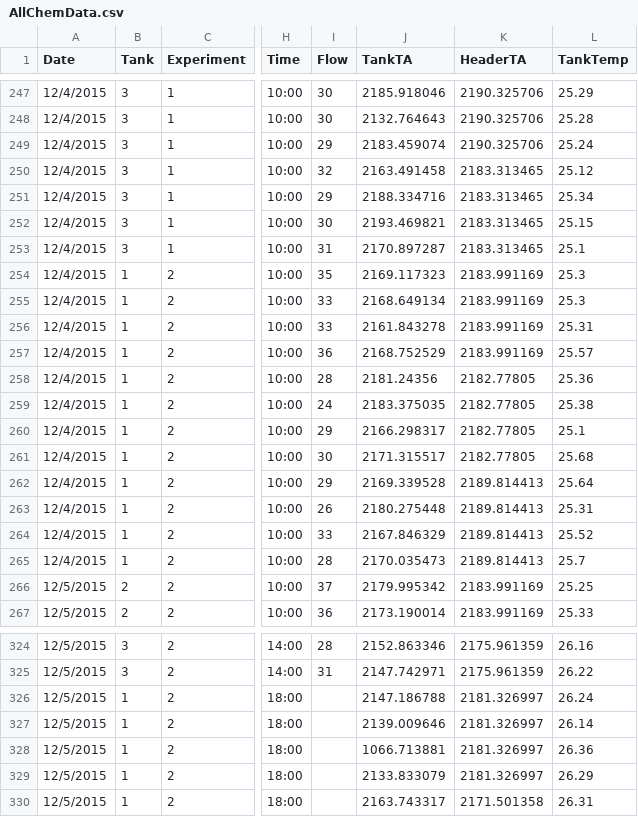
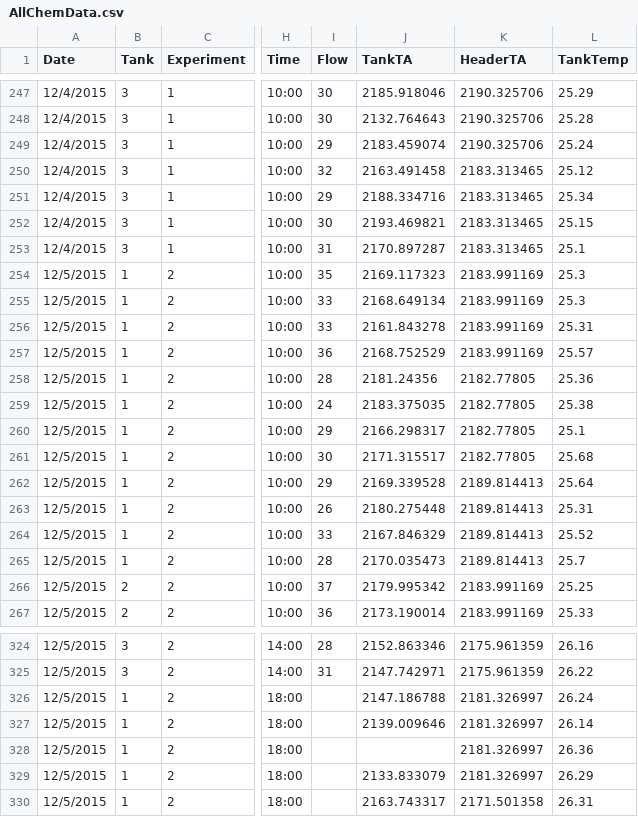
Before and after one commit to donahuem/CRANE-R, a CSV file: data/AllChemData.csv, drawn as a sheet; only a part is shown, gaps mark what is left out; the diff names each change by its address in the sheet, - before the commit and + after, or states it on an @@ line.

```diff
--- a/data/AllChemData.csv
+++ b/data/AllChemData.csv
-A254:A265 (Date): 12/4/2015
+A254:A265 (Date): 12/5/2015
-J328 (TankTA): 1066.713881
+J328 (TankTA): (empty)
```
Also changed, not shown: 1 other file.
